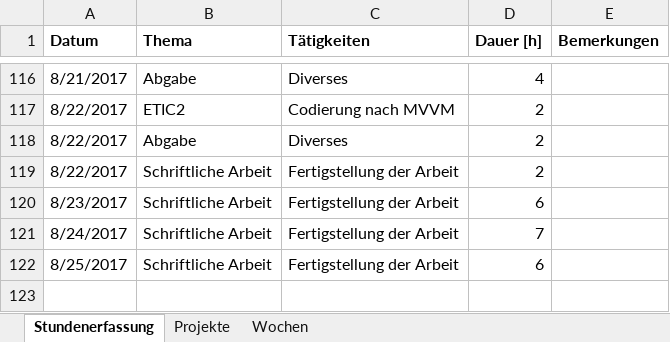
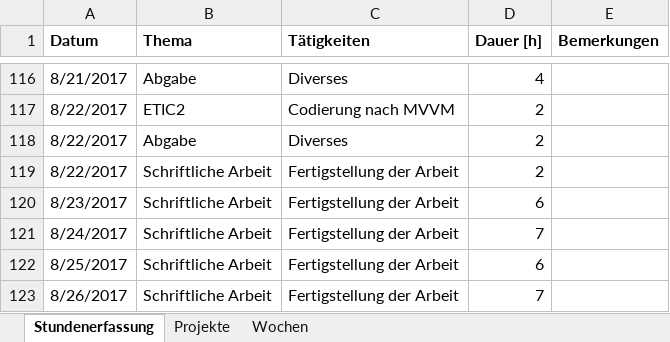
Before and after one commit to stuckiandreas/Masterarbeit, an Excel workbook: Stundenerfassung/Stundenerfassung.xlsx, sheet Stundenerfassung, drawn as a sheet; only a part is shown, gaps mark what is left out; values as stored, in another font and other column widths than the file's, no borders; the diff names each change by its address in the sheet, - before the commit and + after, or states it on an @@ line.

```diff
--- a/Stundenerfassung/Stundenerfassung.xlsx (sheet Stundenerfassung)
+++ b/Stundenerfassung/Stundenerfassung.xlsx (sheet Stundenerfassung)
+row 123: 8/26/2017 | Schriftliche Arbeit | Fertigstellung der Arbeit | 7
```
Also changed, not shown: 3 other files.
